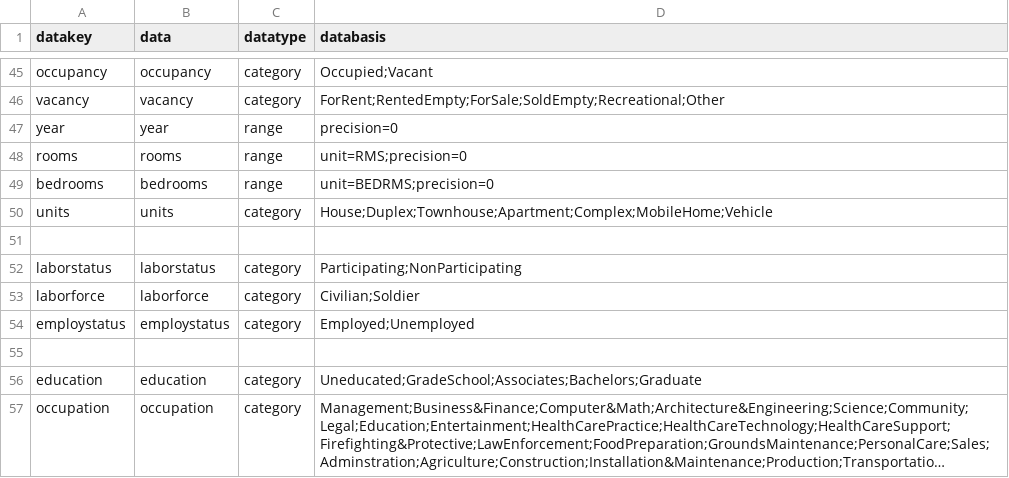
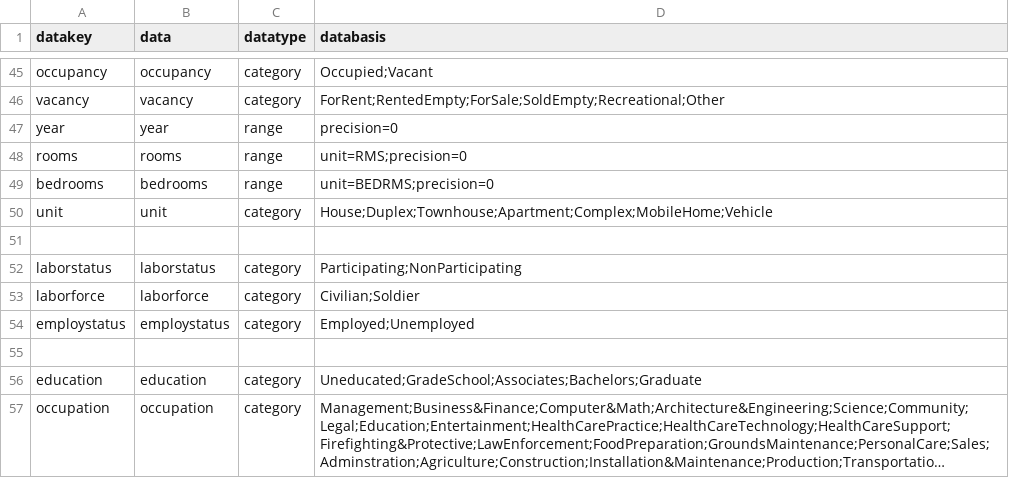
Before and after one commit to JackKirbyCook82/uscensus, a CSV file: specs.csv, drawn as a sheet; only a part is shown, gaps mark what is left out; long unchanged cells end in ….

```diff
--- a/specs.csv
+++ b/specs.csv
@@ -49,3 +49,3 @@ rooms,rooms,range,unit=RMS;precision=0
 bedrooms,bedrooms,range,unit=BEDRMS;precision=0
-units,units,category,House;Duplex;Townhouse;Apartment;Complex;MobileHome;Vehicle
+unit,unit,category,House;Duplex;Townhouse;Apartment;Complex;MobileHome;Vehicle
 ,,,
```
Also changed, not shown: webtables.csv, 2 other files.
